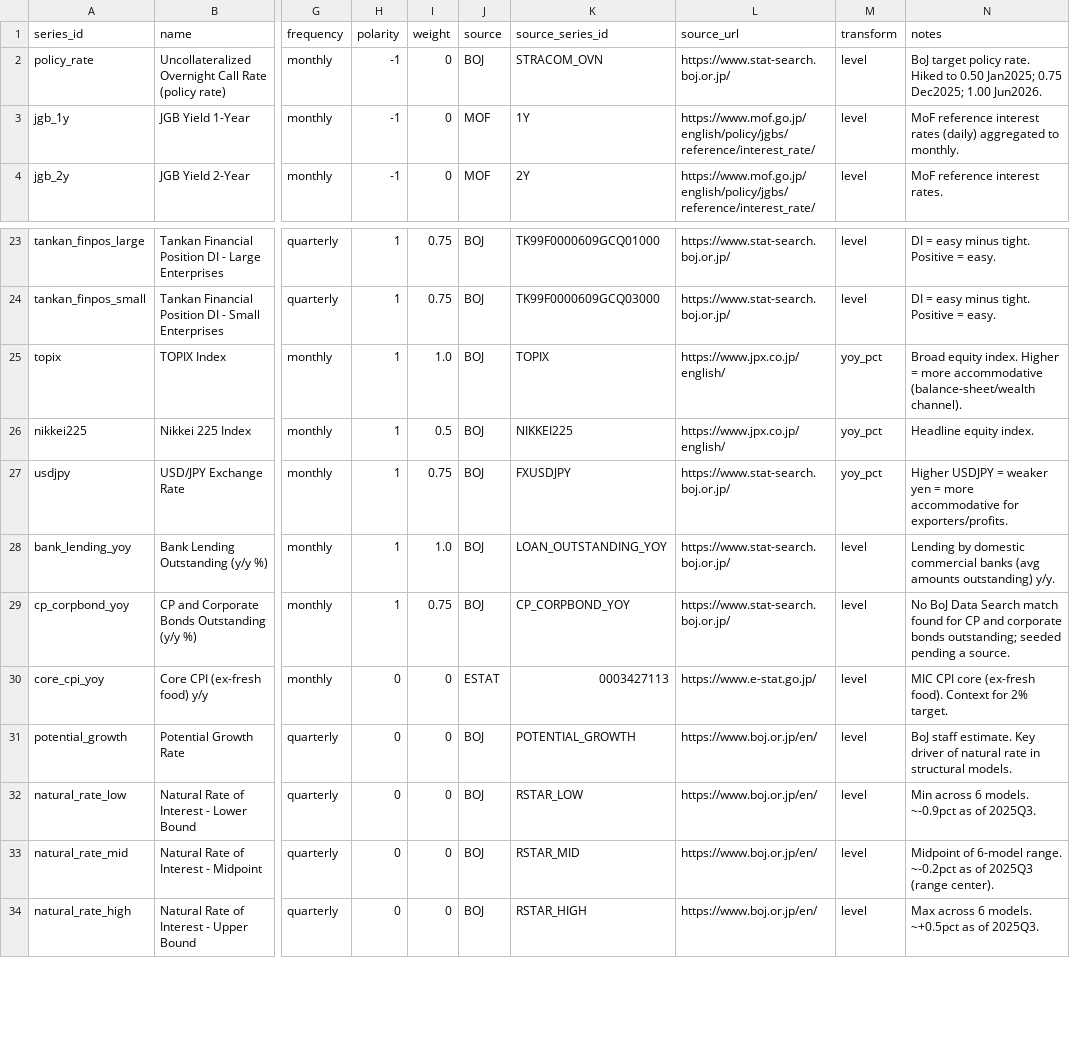
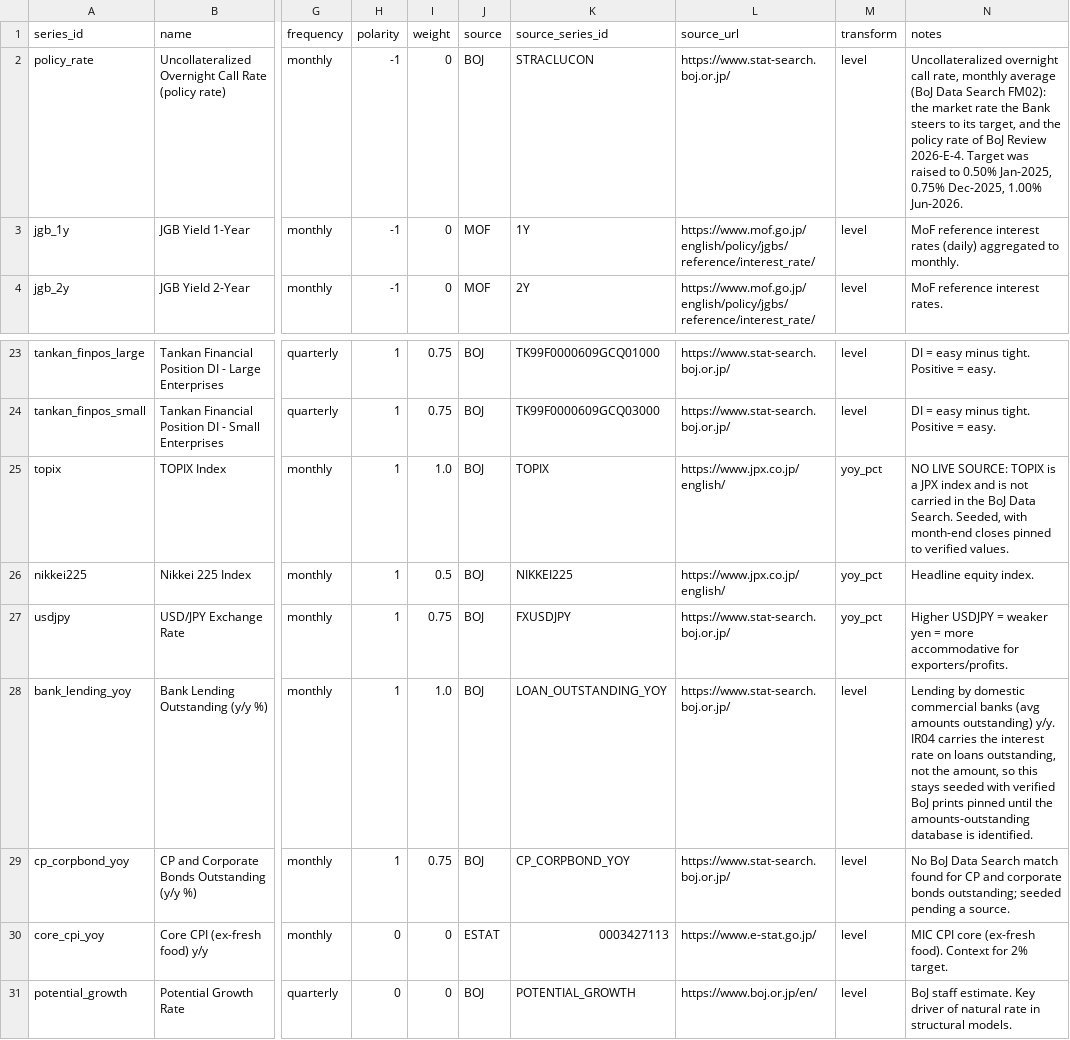
Before and after one commit to LY069/Japan-Financial-Condition-Tracker, a CSV file: data/series_catalog.csv, drawn as a sheet; only a part is shown, gaps mark what is left out; the shorter side is filled out with more unchanged rows; the diff names each change by its address in the sheet, - before the commit and + after, or states it on an @@ line.

```diff
--- a/data/series_catalog.csv
+++ b/data/series_catalog.csv
-K2 (source_series_id): STRACOM_OVN
+K2 (source_series_id): STRACLUCON
-N2 (notes): BoJ target policy rate. Hiked to 0.50 Jan2025; 0.75 Dec2025; 1.00 Jun2026.
+N2 (notes): Uncollateralized overnight call rate, monthly average (BoJ Data Search FM02): the market rate the Bank steers to its target, and the policy rate of BoJ Review 2026-E-4. Target was raised to 0.50% Jan-2025, 0.75% Dec-2025, 1.00% Jun-2026.
-N25 (notes): Broad equity index. Higher = more accommodative (balance-sheet/wealth channel).
+N25 (notes): NO LIVE SOURCE: TOPIX is a JPX index and is not carried in the BoJ Data Search. Seeded, with month-end closes pinned to verified values.
-N28 (notes): …outstanding) y/y.
+N28 (notes): …outstanding) y/y. IR04 carries the interest rate on loans outstanding, not the amount, so this stays seeded with verified BoJ prints pinned until the amounts-outstanding database is identified.
```
Also changed, not shown: 1 other file.
